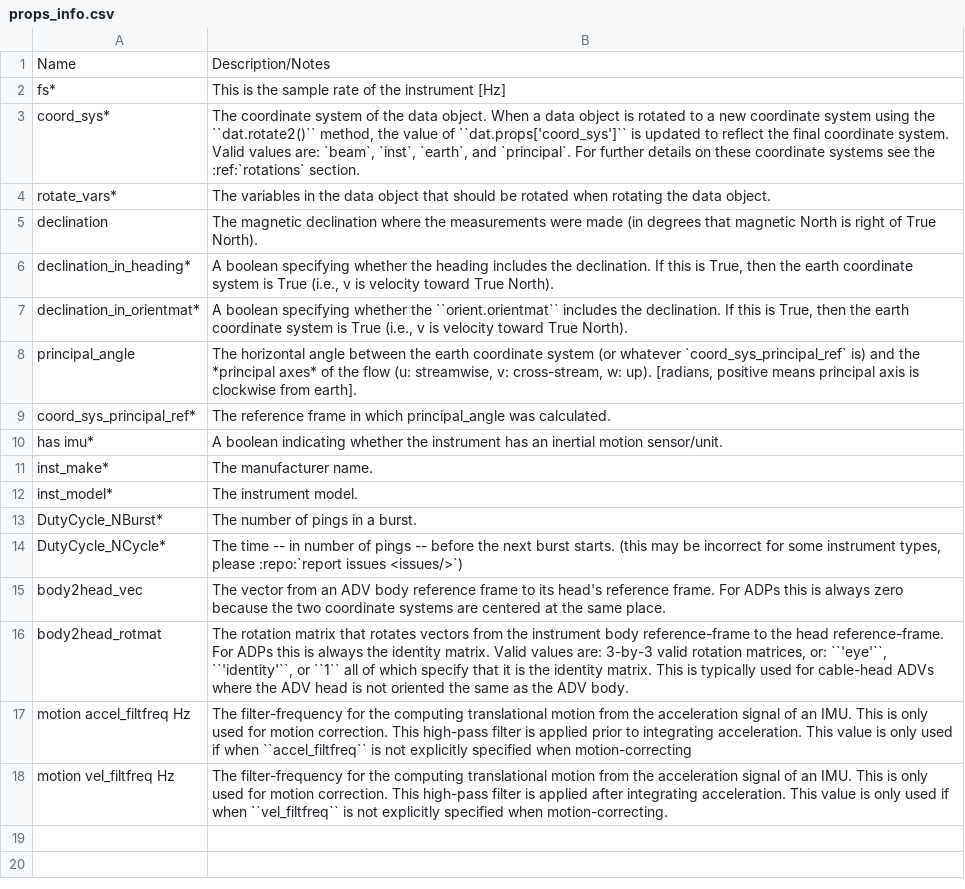
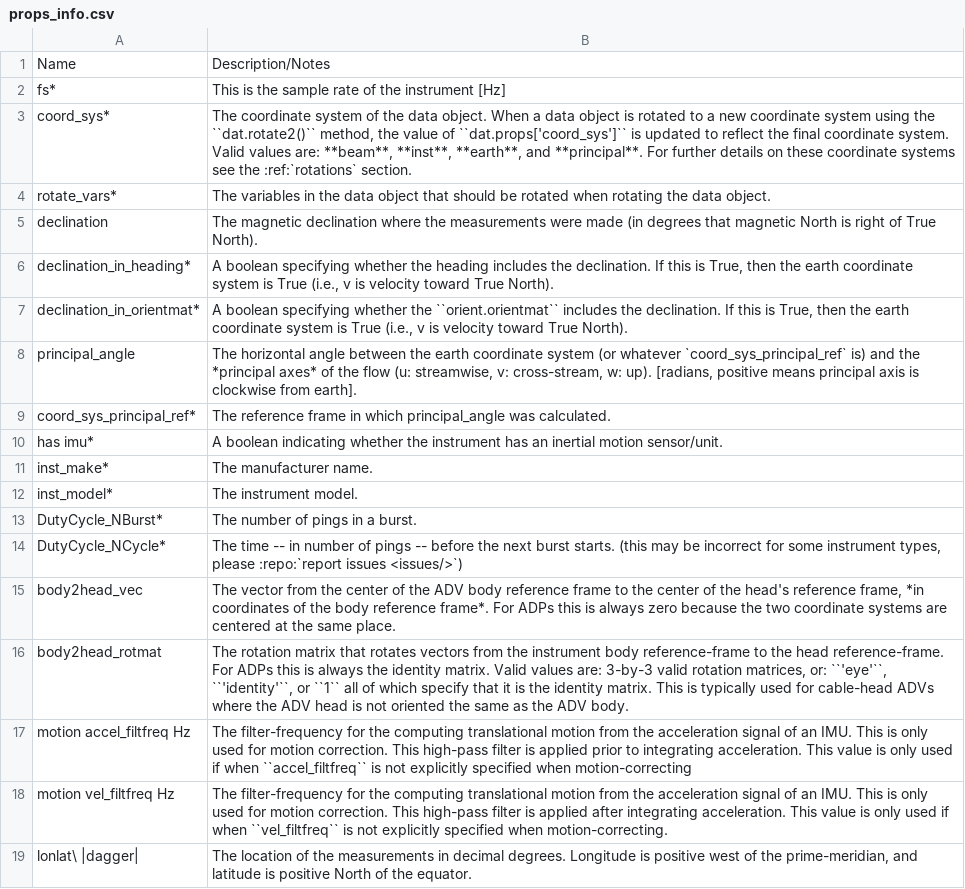
Before and after one commit to lkilcher/dolfyn, a CSV file: doc-src/source/props_info.csv, drawn as a sheet.

```diff
--- a/doc-src/source/props_info.csv
+++ b/doc-src/source/props_info.csv
@@ -2,3 +2,3 @@
 fs*, This is the sample rate of the instrument [Hz]
-coord_sys*, "The coordinate system of the data object. When a data object is rotated to a new coordinate system using the ``dat.rotate2()`` method, the value of ``dat.props['coord_sys']`` is updated to reflect the final coordinate system. Valid values are: `beam`, `inst`, `earth`, and `principal`. For further details on these coordinate systems see the :ref:`rotations` section."
+coord_sys*, "The coordinate system of the data object. When a data object is rotated to a new coordinate system using the ``dat.rotate2()`` method, the value of ``dat.props['coord_sys']`` is updated to reflect the final coordinate system. Valid values are: **beam**, **inst**, **earth**, and **principal**. For further details on these coordinate systems see the :ref:`rotations` section."
 rotate_vars*,The variables in the data object that should be rotated when rotating the data object.
@@ -14,3 +14,3 @@ DutyCycle_NBurst*, The number of pings in a burst.
 DutyCycle_NCycle*, "The time -- in number of pings -- before the next burst starts. (this may be incorrect for some instrument types, please :repo:`report issues <issues/>`)"
-body2head_vec, "The vector from an ADV body reference frame to its head's reference frame. For ADPs this is always zero because the two coordinate systems are centered at the same place."
+body2head_vec, "The vector from the center of the ADV body reference frame to the center of the head's reference frame, *in coordinates of the body reference frame*. For ADPs this is always zero because the two coordinate systems are centered at the same place."
 body2head_rotmat, "The rotation matrix that rotates vectors from the instrument body reference-frame to the head reference-frame. For ADPs this is always the identity matrix. Valid values are: 3-by-3 valid rotation matrices, or: ``'eye'``, ``'identity'``, or ``1`` all of which specify that it is the identity matrix. This is typically used for cable-head ADVs where the ADV head is not oriented the same as the ADV body."
@@ -18 +18,2 @@ motion accel_filtfreq Hz, "The filter-frequency for the computing translational
 motion vel_filtfreq Hz, "The filter-frequency for the computing translational motion from the acceleration signal of an IMU. This is only used for motion correction. This high-pass filter is applied after integrating acceleration. This value is only used if when ``vel_filtfreq`` is not explicitly specified when motion-correcting."
+lonlat\ |dagger|, "The location of the measurements in decimal degrees. Longitude is positive west of the prime-meridian, and latitude is positive North of the equator."
```
Also changed, not shown: 1 other file.
